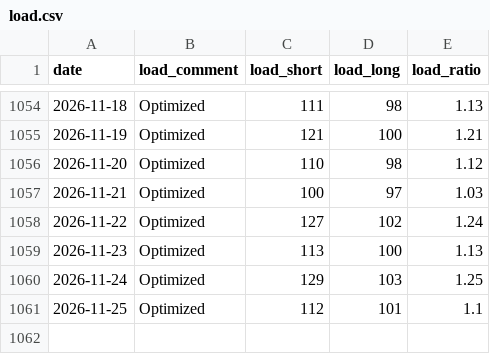
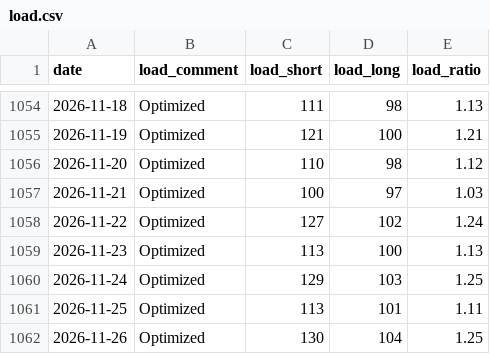
Before and after one commit to zhubao315/health, a CSV file: data/load.csv, drawn as a sheet; only a part is shown, gaps mark what is left out.

```diff
--- a/data/load.csv
+++ b/data/load.csv
@@ -1060,2 +1060,3 @@ date,load_comment,load_short,load_long,load_ratio
 2026-11-24,Optimized,129,103,1.25
-2026-11-25,Optimized,112,101,1.1
+2026-11-25,Optimized,113,101,1.11
+2026-11-26,Optimized,130,104,1.25
```
Also changed, not shown: data/activities.csv, data/daily.csv, 15 other files.
